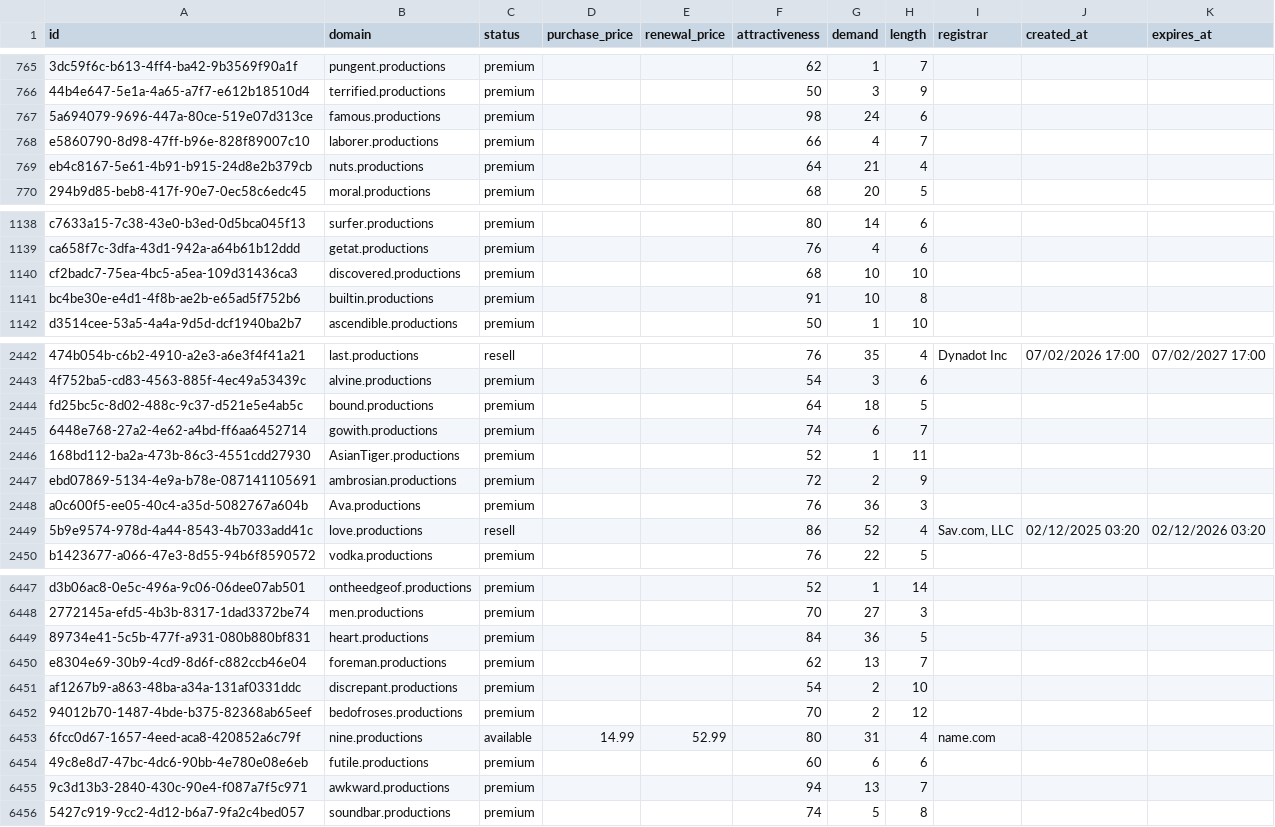
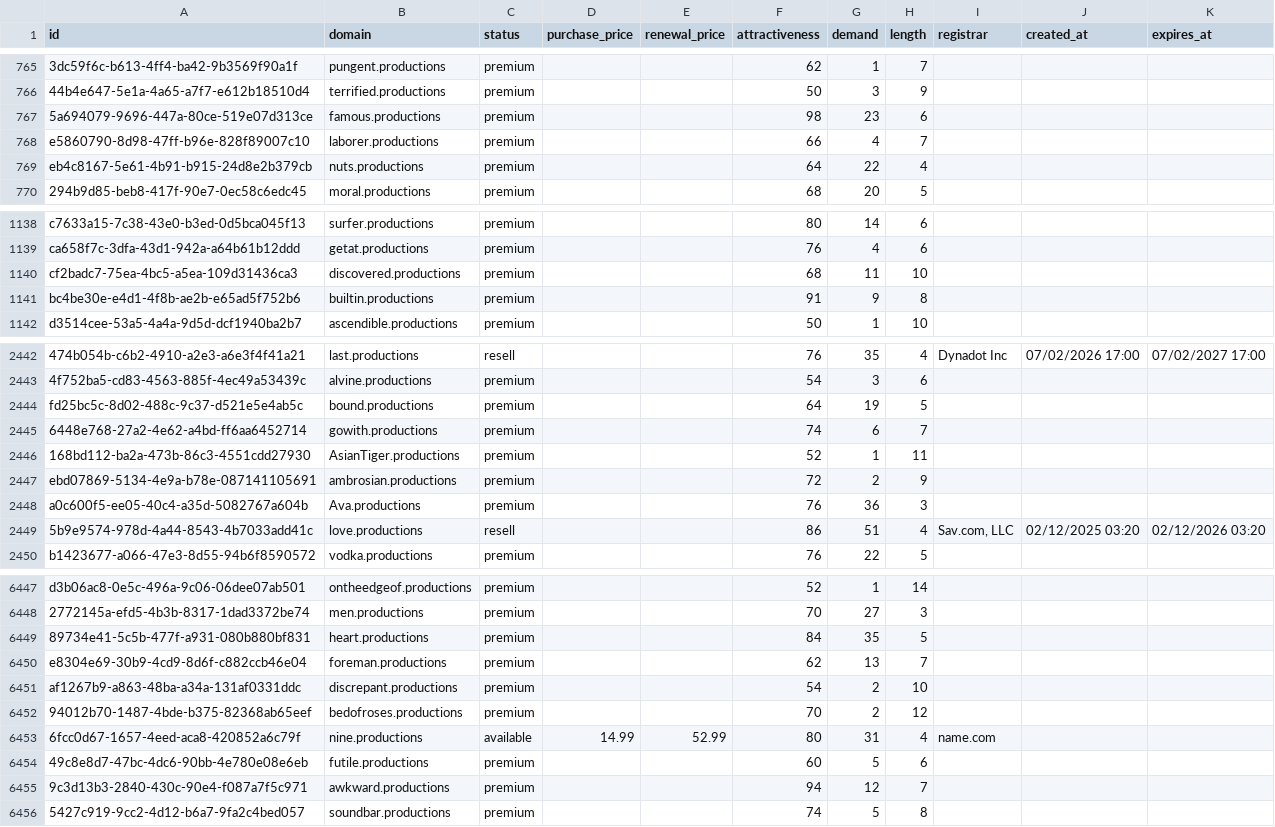
Before and after one commit to UniqueDomains/productions-oneword-domains, a CSV file: productions.csv, drawn as a sheet; only a part is shown, gaps mark what is left out; the diff covers the shown part only; the diff names each change by its address in the sheet, - before the commit and + after, or states it on an @@ line.

Commit message:
Domains update

```diff
--- a/productions.csv
+++ b/productions.csv
-G767 (demand): 24
+G767 (demand): 23
-G769 (demand): 21
+G769 (demand): 22
-G1140 (demand): 10
+G1140 (demand): 11
-G1141 (demand): 10
+G1141 (demand): 9
-G2444 (demand): 18
+G2444 (demand): 19
-G2449 (demand): 52
+G2449 (demand): 51
-G6449 (demand): 36
+G6449 (demand): 35
-G6454 (demand): 6
+G6454 (demand): 5
-G6455 (demand): 13
+G6455 (demand): 12
```
Also changed, not shown: 173 edited cells elsewhere in this file, 4 other files.
